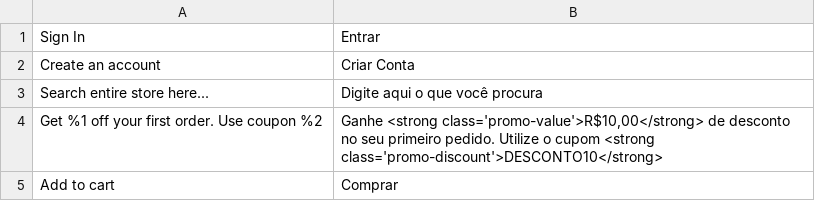
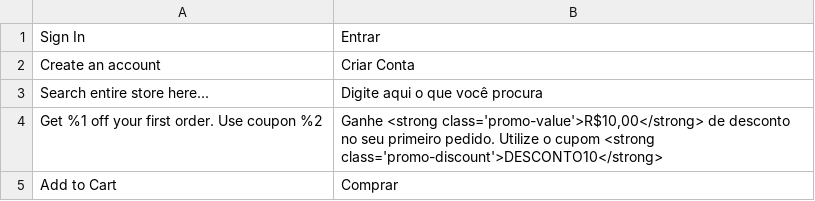
Before and after one commit to socha2004/src, a CSV file: app/design/frontend/Avanti/innovation/i18n/pt_BR.csv, drawn as a sheet.

```diff
--- a/app/design/frontend/Avanti/innovation/i18n/pt_BR.csv
+++ b/app/design/frontend/Avanti/innovation/i18n/pt_BR.csv
@@ -4,2 +4,2 @@
 "Get %1 off your first order. Use coupon %2", "Ganhe <strong class='promo-value'>R$10,00</strong> de desconto no seu primeiro pedido. Utilize o cupom <strong class='promo-discount'>DESCONTO10</strong> "
-"Add to cart", "Comprar"
+"Add to Cart", "Comprar"
```
Also changed, not shown: 2 other files.
